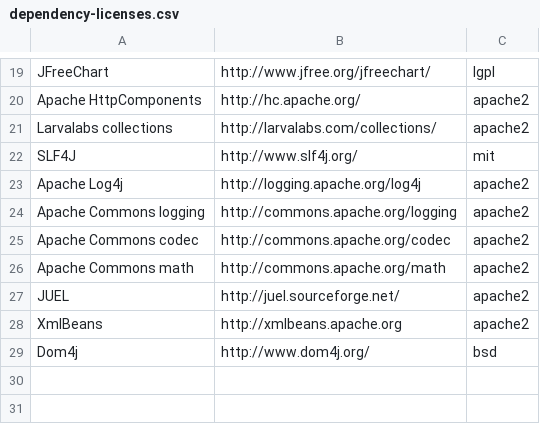
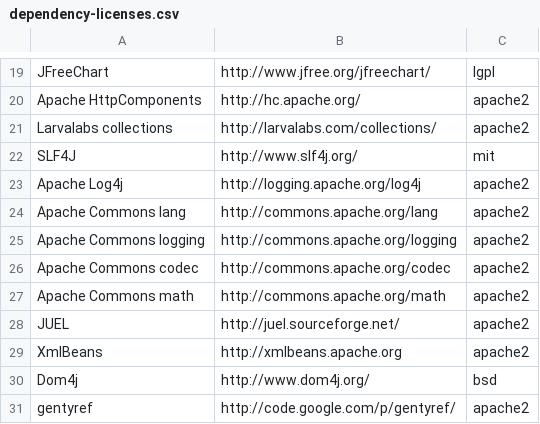
Before and after one commit to datacleaner/DataCleaner, a CSV file: src/main/resources/licenses/dependency-licenses.csv, drawn as a sheet; only a part is shown, gaps mark what is left out.

```diff
--- a/src/main/resources/licenses/dependency-licenses.csv
+++ b/src/main/resources/licenses/dependency-licenses.csv
@@ -23,2 +23,3 @@ SLF4J,http://www.slf4j.org/,mit
 Apache Log4j,http://logging.apache.org/log4j,apache2
+Apache Commons lang,http://commons.apache.org/lang,apache2
 Apache Commons logging,http://commons.apache.org/logging,apache2
@@ -29 +30,2 @@ XmlBeans,http://xmlbeans.apache.org,apache2
 Dom4j,http://www.dom4j.org/,bsd
+gentyref,http://code.google.com/p/gentyref/,apache2
```
Also changed, not shown: 2 other files.
